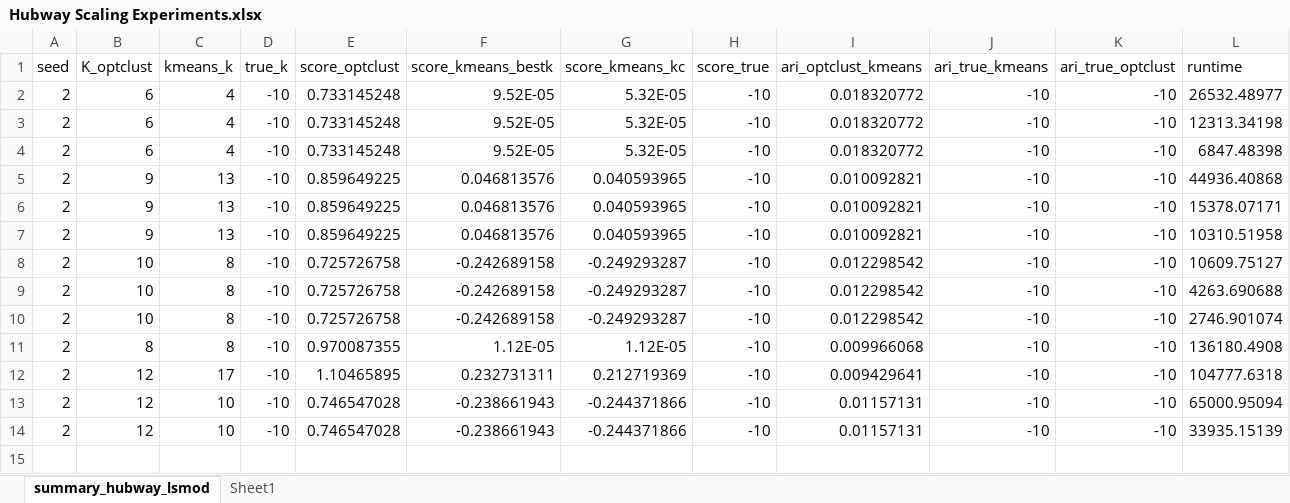
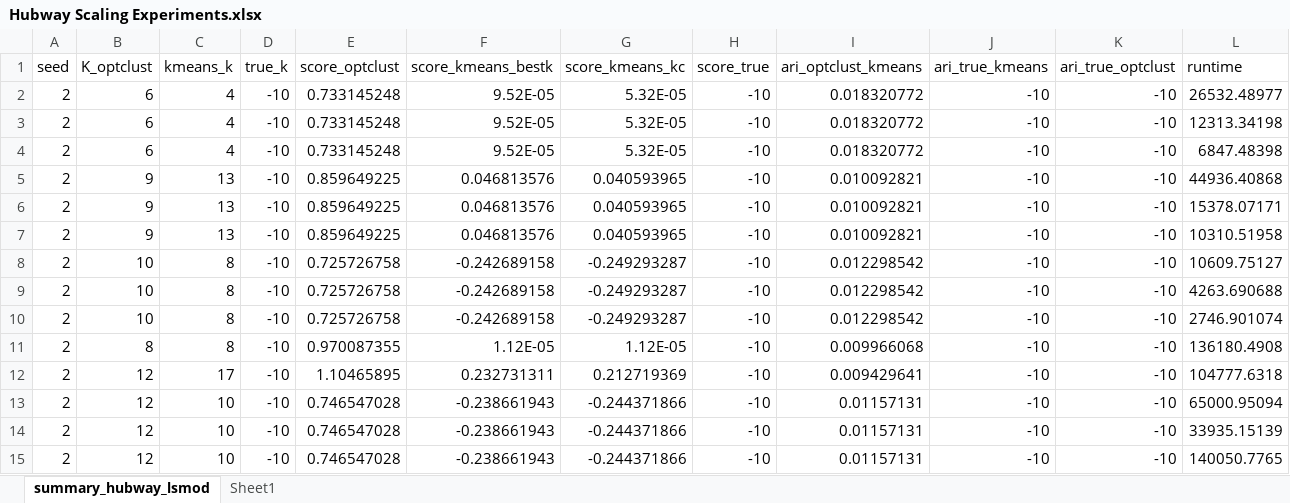
Before and after one commit to agniorf/Optimal_Clustering_Trees, an Excel workbook: Experiments/Experiment_Real_World/Hubway_LS_mod/Hubway Scaling Experiments.xlsx, sheet summary_hubway_lsmod, drawn as a sheet; only a part is shown; values as stored, in another font and other column widths than the file's, no borders; rows hold the shown columns only; the diff names each change by its address in the sheet, - before the commit and + after, or states it on an @@ line.

```diff
--- a/Experiments/Experiment_Real_World/Hubway_LS_mod/Hubway Scaling Experiments.xlsx (sheet summary_hubway_lsmod)
+++ b/Experiments/Experiment_Real_World/Hubway_LS_mod/Hubway Scaling Experiments.xlsx (sheet summary_hubway_lsmod)
+row 15: 2 | 12 | 10 | -10 | 0.746547028 | -0.238661943 | -0.244371866 | -10 | 0.01157131 | -10 | -10 | 140050.7765
```
Also changed, not shown: sheet Sheet1, formulas that keep their value, charts or pictures, 3 other files.
